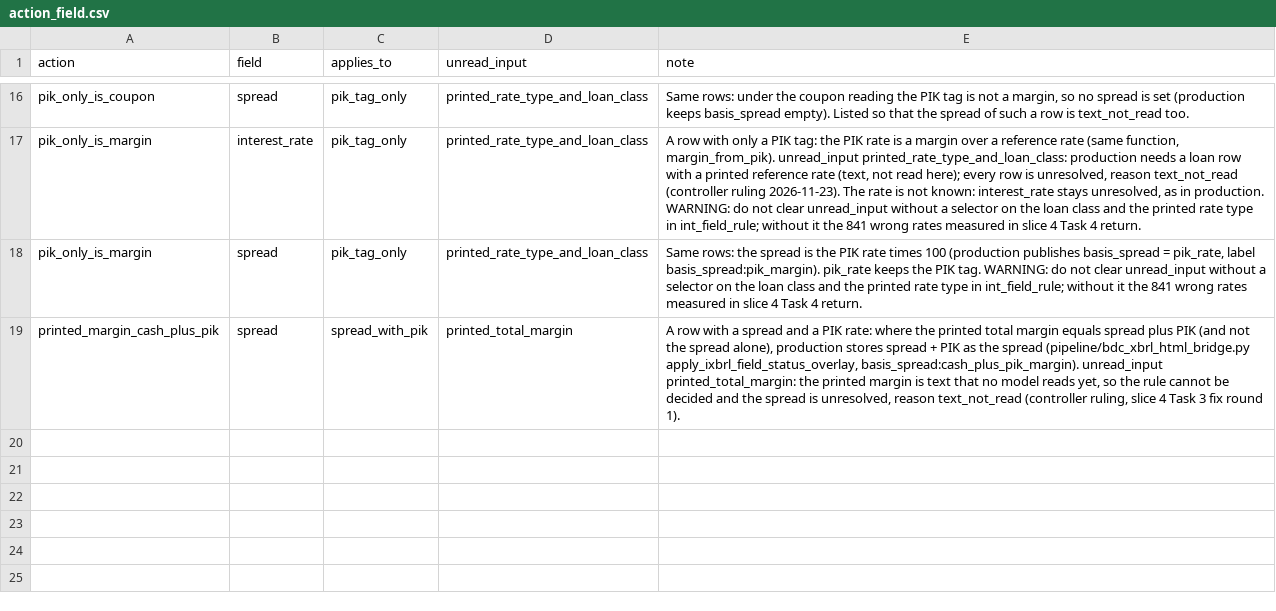
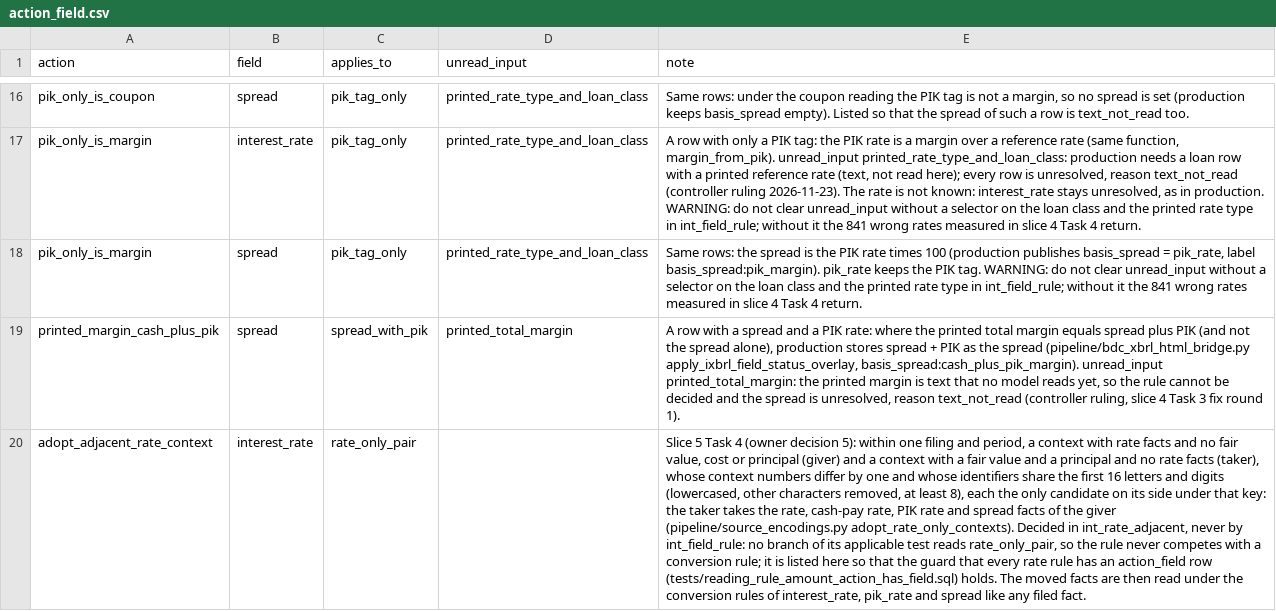
Before and after one commit to JamesCAlger/privatemarketwatch, a CSV file: warehouse/seeds/action_field.csv, drawn as a sheet; only a part is shown, gaps mark what is left out; the diff names each change by its address in the sheet, - before the commit and + after, or states it on an @@ line.

```diff
--- a/warehouse/seeds/action_field.csv
+++ b/warehouse/seeds/action_field.csv
+row 20: adopt_adjacent_rate_context | interest_rate | rate_only_pair |  | Slice 5 Task 4 (owner decision 5): within one filing and period, a context with rate facts and no fair value, cost or principal (giver) and a context with a fair value and a principal and no rate facts (taker), whose context numbers differ by one and whose identifiers share the first 16 letters and digits (lowercased, other characters removed, at least 8), each the only candidate on its side under that key: the taker takes the rate, cash-pay rate, PIK rate and spread facts of the giver (pipeline/source_encodings.py adopt_rate_only_contexts). Decided in int_rate_adjacent, never by int_field_rule: no branch of its applicable test reads rate_only_pair, so the rule never competes with a conversion rule; it is listed here so that the guard that every rate rule has an action_field row (tests/reading_rule_amount_action_has_field.sql) holds. The moved facts are then read under the conversion rules of interest_rate, pik_rate and spread like any filed fact.
```
Also changed, not shown: warehouse/seeds/correction_field.csv, warehouse/seeds/reading_action.csv, 54 other files.
